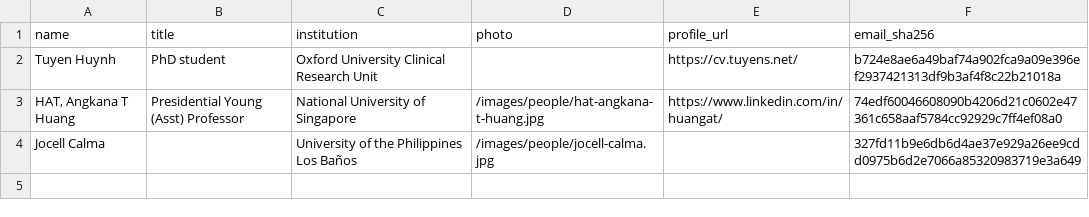
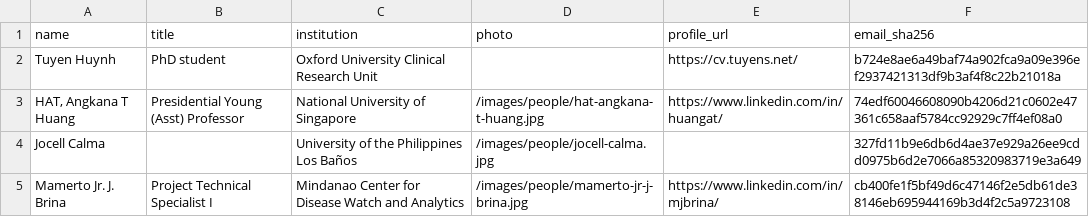
Before and after one commit to MIDSEA-Network/midsea-network, a CSV file: people/people.csv, drawn as a sheet.

```diff
--- a/people/people.csv
+++ b/people/people.csv
@@ -4 +4,2 @@ Tuyen Huynh,PhD student,Oxford University Clinical Research Unit,,https://cv.tuy
 Jocell Calma,,University of the Philippines Los Baños,/images/people/jocell-calma.jpg,,327fd11b9e6db6d4ae37e929a26ee9cdd0975b6d2e7066a85320983719e3a649
+Mamerto Jr. J. Brina,Project Technical Specialist I,Mindanao Center for Disease Watch and Analytics,/images/people/mamerto-jr-j-brina.jpg,https://www.linkedin.com/in/mjbrina/,cb400fe1f5bf49d6c47146f2e5db61de38146eb695944169b3d4f2c5a9723108
```
Also changed, not shown: 7 other files.
